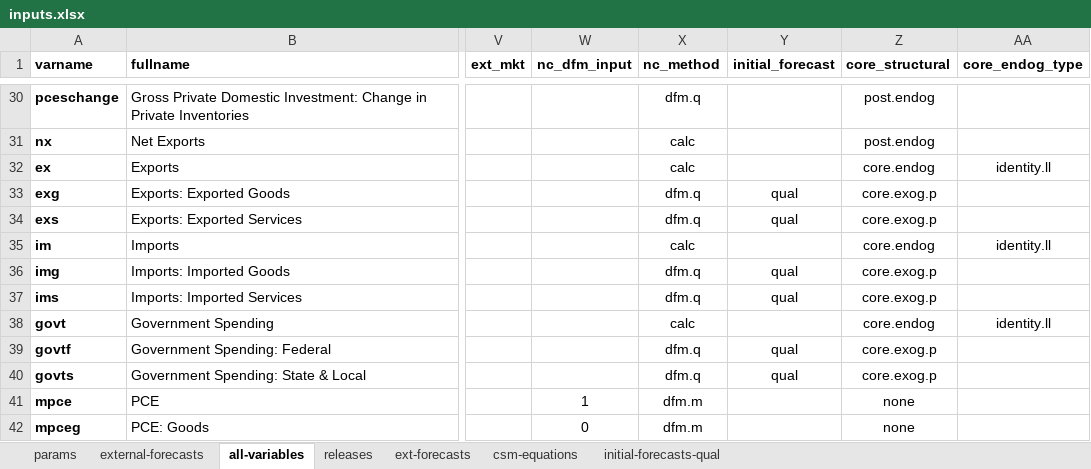
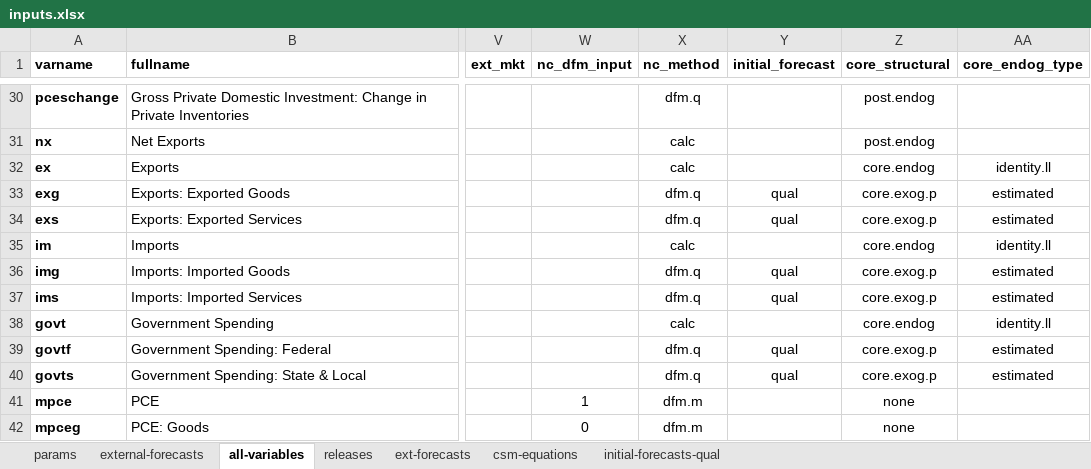
Before and after one commit to bongohead/econforecasting-r, an Excel workbook: model-inputs/inputs.xlsx, sheet all-variables, drawn as a sheet; only a part is shown, gaps mark what is left out; values as stored, in another font and other column widths than the file's, no borders; conditional formats and table styles not drawn; the diff covers the shown part only; the diff names each change by its address in the sheet, - before the commit and + after, or states it on an @@ line.

```diff
--- a/model-inputs/inputs.xlsx (sheet all-variables)
+++ b/model-inputs/inputs.xlsx (sheet all-variables)
-AA33:AA34 (core_endog_type): (empty)
+AA33:AA34 (core_endog_type): estimated
-AA36:AA37 (core_endog_type): (empty)
+AA36:AA37 (core_endog_type): estimated
-AA39:AA40 (core_endog_type): (empty)
+AA39:AA40 (core_endog_type): estimated
```
Also changed, not shown: 20 edited cells elsewhere in this sheet, ECONFORECASTING PM.xlsx, 2 other files.
